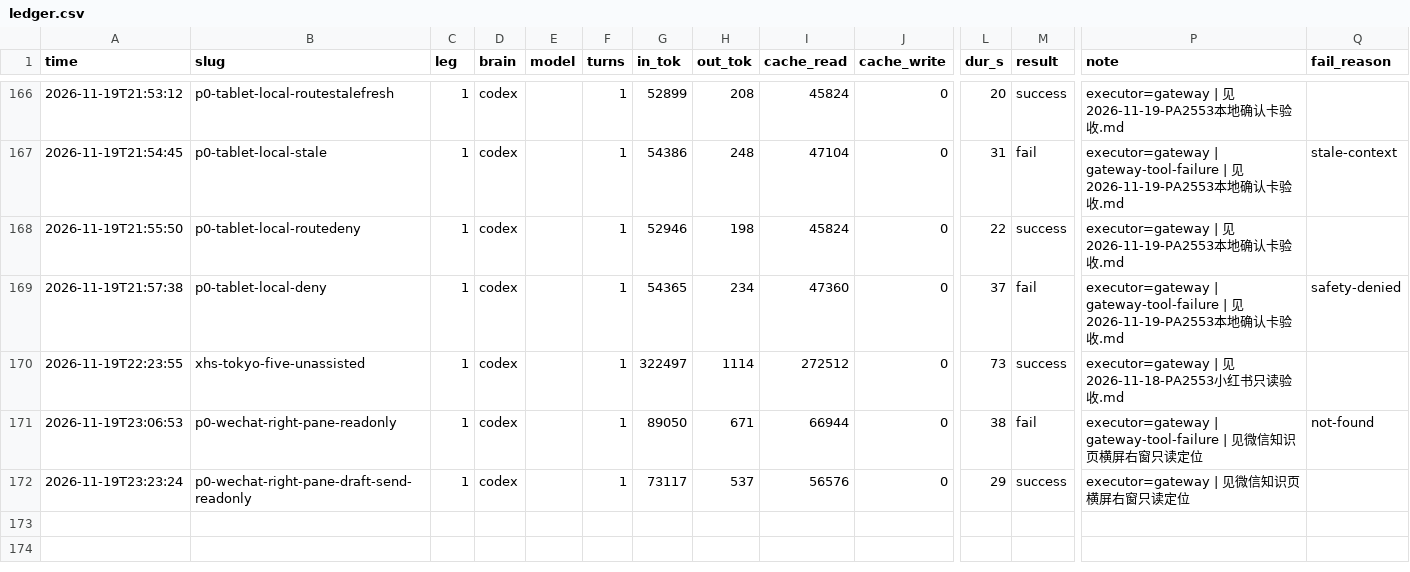
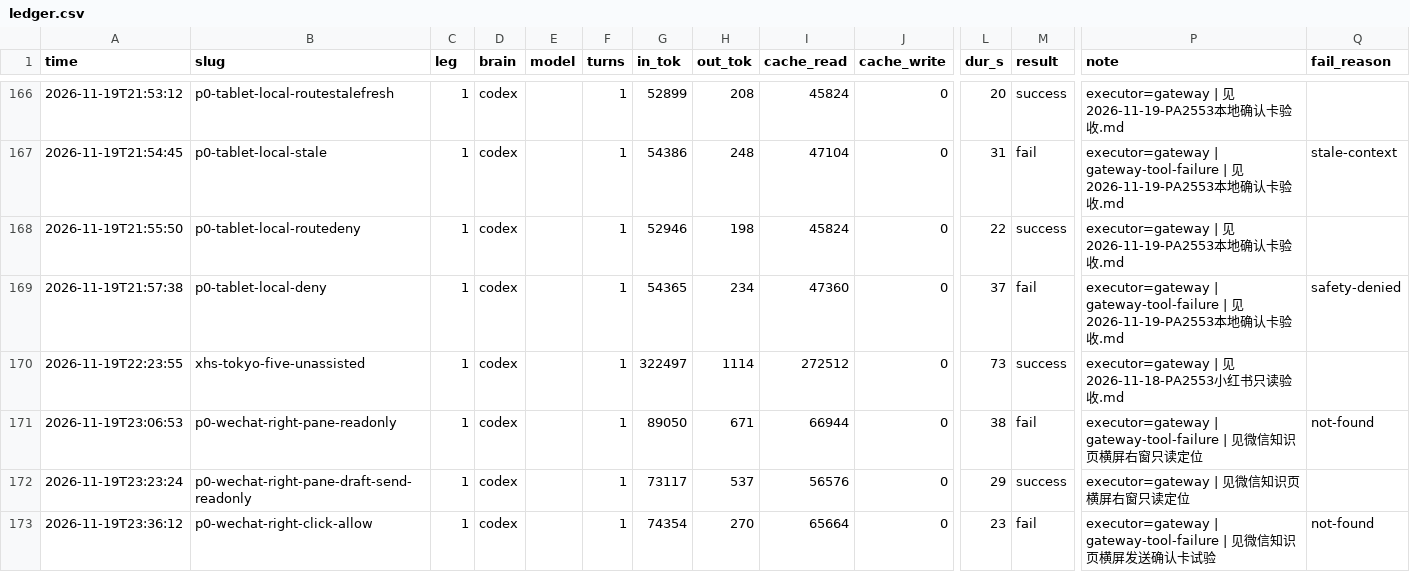
Before and after one commit to MaginaLW/agent-for-mobile, a CSV file: docs/runs/ledger.csv, drawn as a sheet; only a part is shown, gaps mark what is left out; rows hold the shown columns only; the diff names each change by its address in the sheet, - before the commit and + after, or states it on an @@ line.

```diff
--- a/docs/runs/ledger.csv
+++ b/docs/runs/ledger.csv
+row 173: 2026-11-19T23:36:12 | p0-wechat-right-click-allow | 1 | codex |  | 1 | 74354 | 270 | 65664 | 0 | 23 | fail | executor=gateway | gateway-tool-failure | 见微信知识页横屏发送确认卡试验 | not-found
```
Also changed, not shown: 3 other files.
